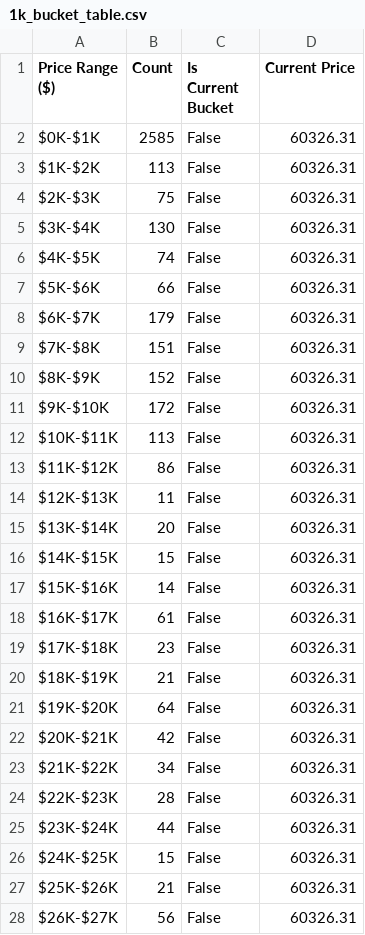
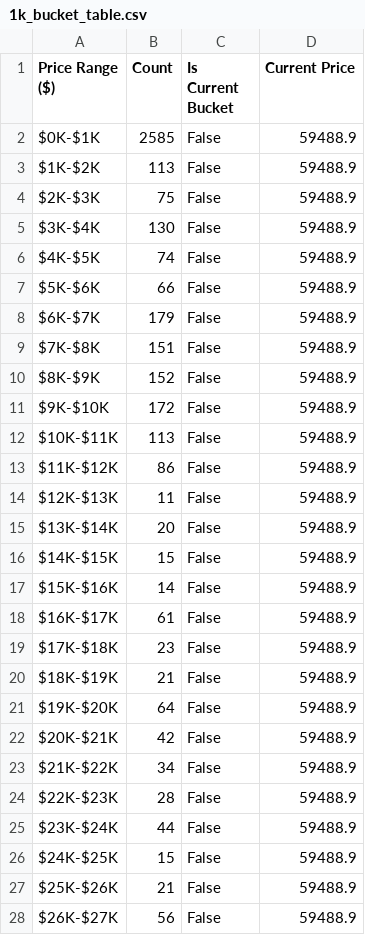
Before and after one commit to SecretSatoshis/Bitcoin-Report-Library, a CSV file: csv/1k_bucket_table.csv, drawn as a sheet; only a part is shown; the diff covers the shown part only.

```diff
--- a/csv/1k_bucket_table.csv
+++ b/csv/1k_bucket_table.csv
@@ -1,28 +1,28 @@
 Price Range ($),Count,Is Current Bucket,Current Price
-$0K-$1K,2585,False,60326.31
-$1K-$2K,113,False,60326.31
-$2K-$3K,75,False,60326.31
-$3K-$4K,130,False,60326.31
-$4K-$5K,74,False,60326.31
-$5K-$6K,66,False,60326.31
-$6K-$7K,179,False,60326.31
-$7K-$8K,151,False,60326.31
-$8K-$9K,152,False,60326.31
-$9K-$10K,172,False,60326.31
-$10K-$11K,113,False,60326.31
-$11K-$12K,86,False,60326.31
-$12K-$13K,11,False,60326.31
-$13K-$14K,20,False,60326.31
-$14K-$15K,15,False,60326.31
-$15K-$16K,14,False,60326.31
-$16K-$17K,61,False,60326.31
-$17K-$18K,23,False,60326.31
-$18K-$19K,21,False,60326.31
-$19K-$20K,64,False,60326.31
-$20K-$21K,42,False,60326.31
-$21K-$22K,34,False,60326.31
-$22K-$23K,28,False,60326.31
-$23K-$24K,44,False,60326.31
-$24K-$25K,15,False,60326.31
-$25K-$26K,21,False,60326.31
-$26K-$27K,56,False,60326.31
+$0K-$1K,2585,False,59488.9
+$1K-$2K,113,False,59488.9
+$2K-$3K,75,False,59488.9
+$3K-$4K,130,False,59488.9
+$4K-$5K,74,False,59488.9
+$5K-$6K,66,False,59488.9
+$6K-$7K,179,False,59488.9
+$7K-$8K,151,False,59488.9
+$8K-$9K,152,False,59488.9
+$9K-$10K,172,False,59488.9
+$10K-$11K,113,False,59488.9
+$11K-$12K,86,False,59488.9
+$12K-$13K,11,False,59488.9
+$13K-$14K,20,False,59488.9
+$14K-$15K,15,False,59488.9
+$15K-$16K,14,False,59488.9
+$16K-$17K,61,False,59488.9
+$17K-$18K,23,False,59488.9
+$18K-$19K,21,False,59488.9
+$19K-$20K,64,False,59488.9
+$20K-$21K,42,False,59488.9
+$21K-$22K,34,False,59488.9
+$22K-$23K,28,False,59488.9
+$23K-$24K,44,False,59488.9
+$24K-$25K,15,False,59488.9
+$25K-$26K,21,False,59488.9
+$26K-$27K,56,False,59488.9
```
Also changed, not shown: 101 edited cells elsewhere in this file, csv/cycle_low_data.csv, csv/drawdown_data.csv, 19 other files.
